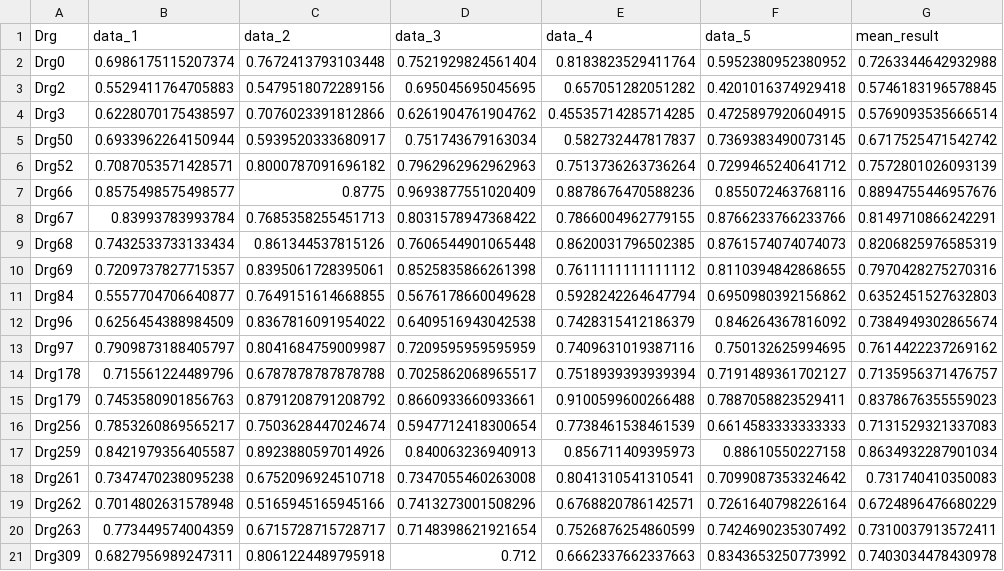
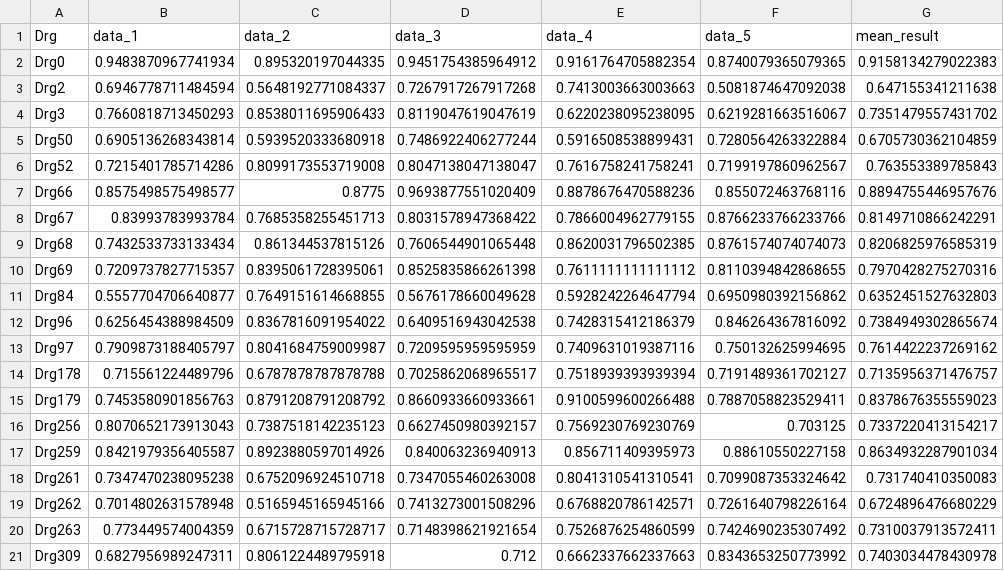
Before and after one commit to yuanborong/transfer_learning, a CSV file: result/transfer_transitive/LR/group_disease_data_by_middle_model_with_all_data.csv, drawn as a sheet.

```diff
--- a/result/transfer_transitive/LR/group_disease_data_by_middle_model_with_all_data.csv
+++ b/result/transfer_transitive/LR/group_disease_data_by_middle_model_with_all_data.csv
@@ -1,7 +1,7 @@
 Drg,data_1,data_2,data_3,data_4,data_5,mean_result
-Drg0,0.6986175115207374,0.7672413793103448,0.7521929824561404,0.8183823529411764,0.5952380952380952,0.7263344642932988
-Drg2,0.5529411764705883,0.5479518072289156,0.695045695045695,0.657051282051282,0.4201016374929418,0.5746183196578845
-Drg3,0.6228070175438597,0.7076023391812866,0.6261904761904762,0.45535714285714285,0.4725897920604915,0.5769093535666514
-Drg50,0.6933962264150944,0.5939520333680917,0.751743679163034,0.582732447817837,0.7369383490073145,0.6717525471542742
-Drg52,0.7087053571428571,0.8000787091696182,0.7962962962962963,0.7513736263736264,0.7299465240641712,0.7572801026093139
+Drg0,0.9483870967741934,0.895320197044335,0.9451754385964912,0.9161764705882354,0.8740079365079365,0.9158134279022383
+Drg2,0.6946778711484594,0.5648192771084337,0.7267917267917268,0.7413003663003663,0.5081874647092038,0.647155341211638
+Drg3,0.7660818713450293,0.8538011695906433,0.8119047619047619,0.6220238095238095,0.6219281663516067,0.7351479557431702
+Drg50,0.6905136268343814,0.5939520333680918,0.7486922406277244,0.5916508538899431,0.7280564263322884,0.6705730362104859
+Drg52,0.7215401785714286,0.8099173553719008,0.8047138047138047,0.7616758241758241,0.7199197860962567,0.763553389785843
 Drg66,0.8575498575498577,0.8775,0.9693877551020409,0.8878676470588236,0.855072463768116,0.8894755446957676
@@ -15,3 +15,3 @@ Drg178,0.715561224489796,0.6787878787878788,0.7025862068965517,0.751893939393939
 Drg179,0.7453580901856763,0.8791208791208792,0.8660933660933661,0.9100599600266488,0.7887058823529411,0.8378676355559023
-Drg256,0.7853260869565217,0.7503628447024674,0.5947712418300654,0.7738461538461539,0.6614583333333333,0.7131529321337083
+Drg256,0.8070652173913043,0.7387518142235123,0.6627450980392157,0.7569230769230769,0.703125,0.7337220413154217
 Drg259,0.8421979356405587,0.8923880597014926,0.840063236940913,0.856711409395973,0.88610550227158,0.8634932287901034
```
Also changed, not shown: result/transfer_transitive/LR/transfer_all_data_1.csv, result/transfer_transitive/LR/transfer_all_data_2.csv, 4 other files.
